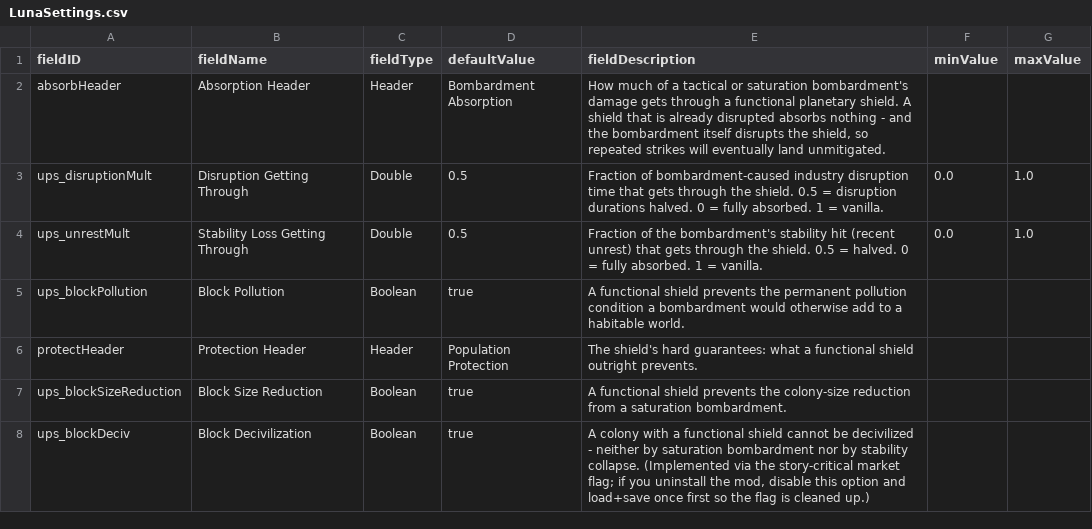
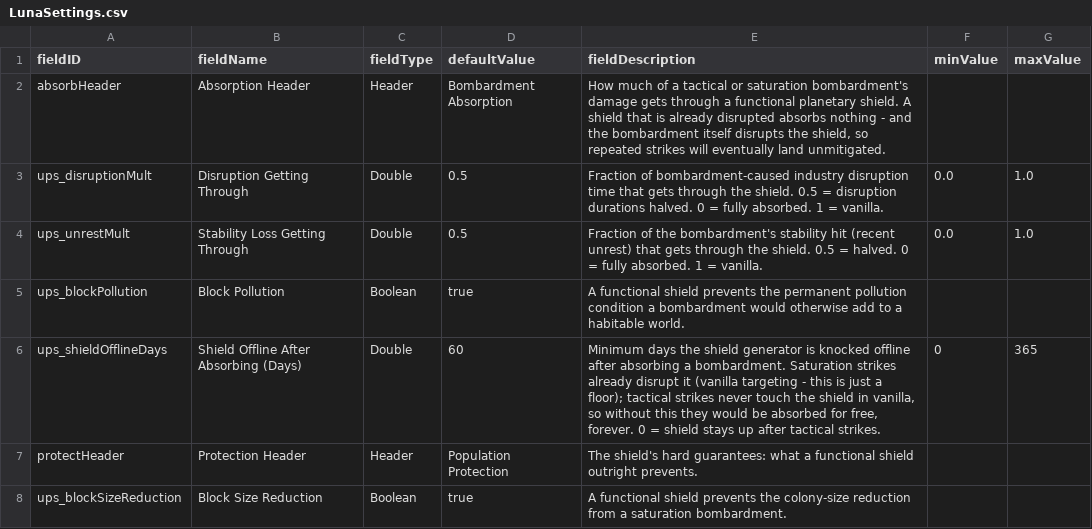
Before and after one commit to pogoman/UsefulPlanetaryShield, a CSV file: data/config/LunaSettings.csv, drawn as a sheet; only a part is shown; the shorter side is filled out with more unchanged rows; the diff names each change by its address in the sheet, - before the commit and + after, or states it on an @@ line.

```diff
--- a/data/config/LunaSettings.csv
+++ b/data/config/LunaSettings.csv
+row 6: ups_shieldOfflineDays | Shield Offline After Absorbing (Days) | Double | 60 | Minimum days the shield generator is knocked offline after absorbing a bombardment. Saturation strikes already disrupt it (vanilla targeting - this is just a floor); tactical strikes never touch the shield in vanilla, so without this they would be absorbed for free, forever. 0 = shield stays up after tactical strikes. | 0 | 365
```
Also changed, not shown: 8 other files.
